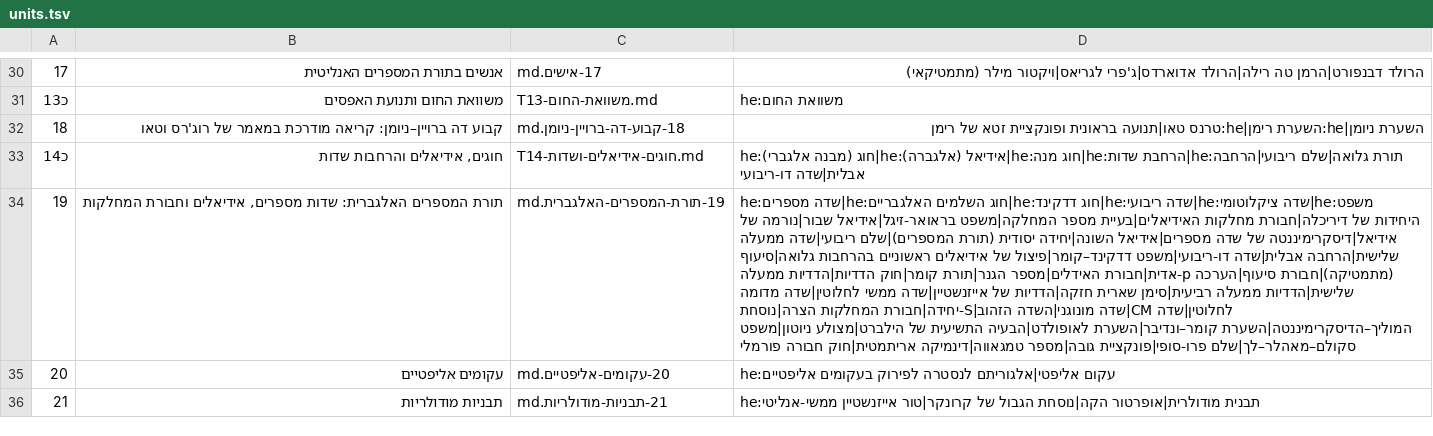
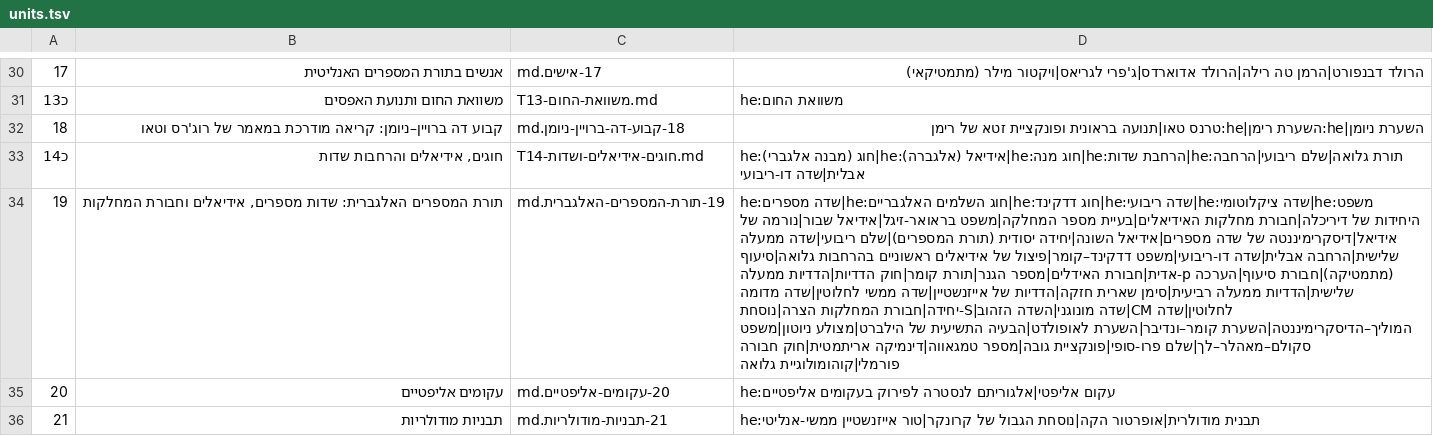
Before and after one commit to gershonavi/WIKI, a TSV file: course/units.tsv, drawn as a sheet; only a part is shown, gaps mark what is left out; the diff names each change by its address in the sheet, - before the commit and + after, or states it on an @@ line.

```diff
--- a/course/units.tsv
+++ b/course/units.tsv
-D34: …אריתמטית|חוק חבורה פורמלי
+D34: …אריתמטית|חוק חבורה פורמלי|קוהומולוגיית גלואה
```
Also changed, not shown: sources.tsv, 15 other files.
